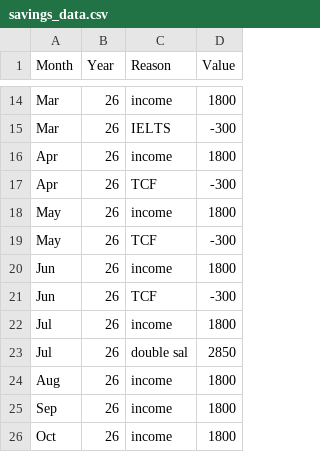
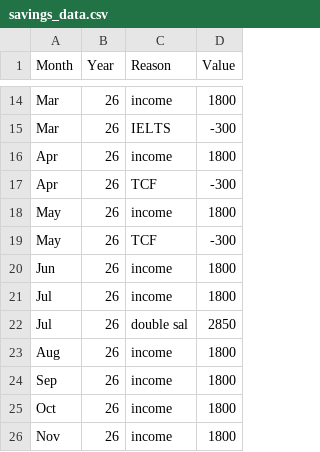
Before and after one commit to AhmadSidaoui/ahmadsidaoui.github.io, a CSV file: backend/savings_data.csv, drawn as a sheet; only a part is shown, gaps mark what is left out; the shorter side is filled out with more unchanged rows; the diff names each change by its address in the sheet, - before the commit and + after, or states it on an @@ line.

Commit message:
Update savings_data.csv via server

```diff
--- a/backend/savings_data.csv
+++ b/backend/savings_data.csv
-row 21: Jun | 26 | TCF | -300
```
